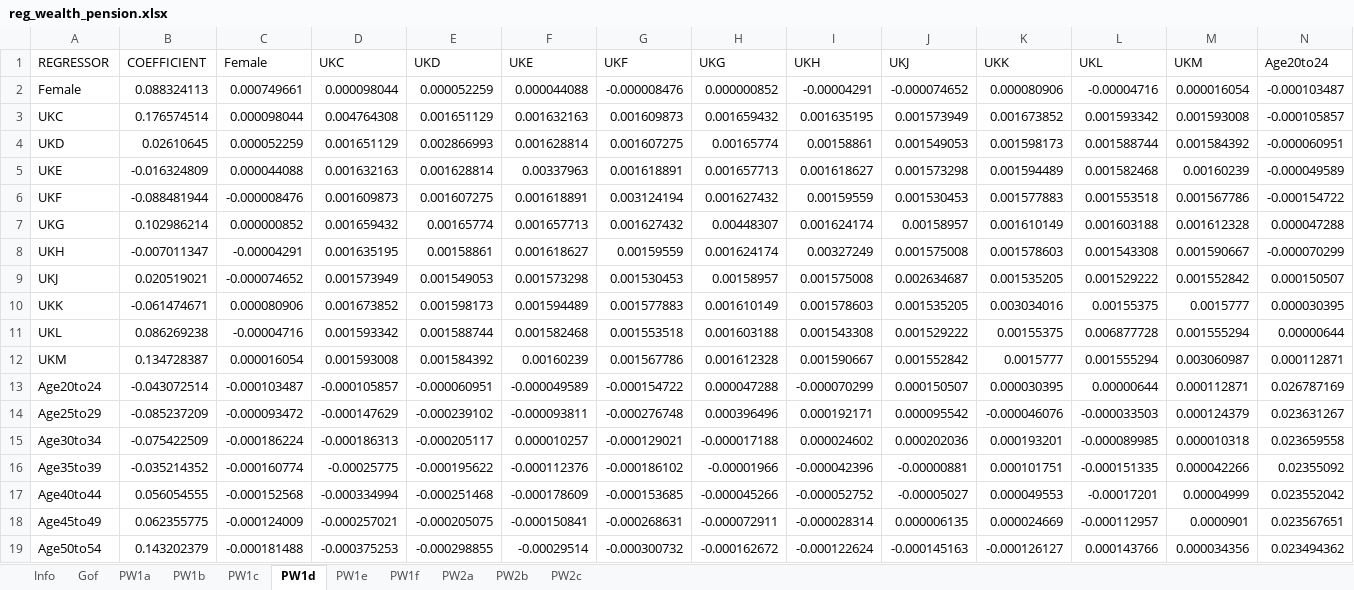
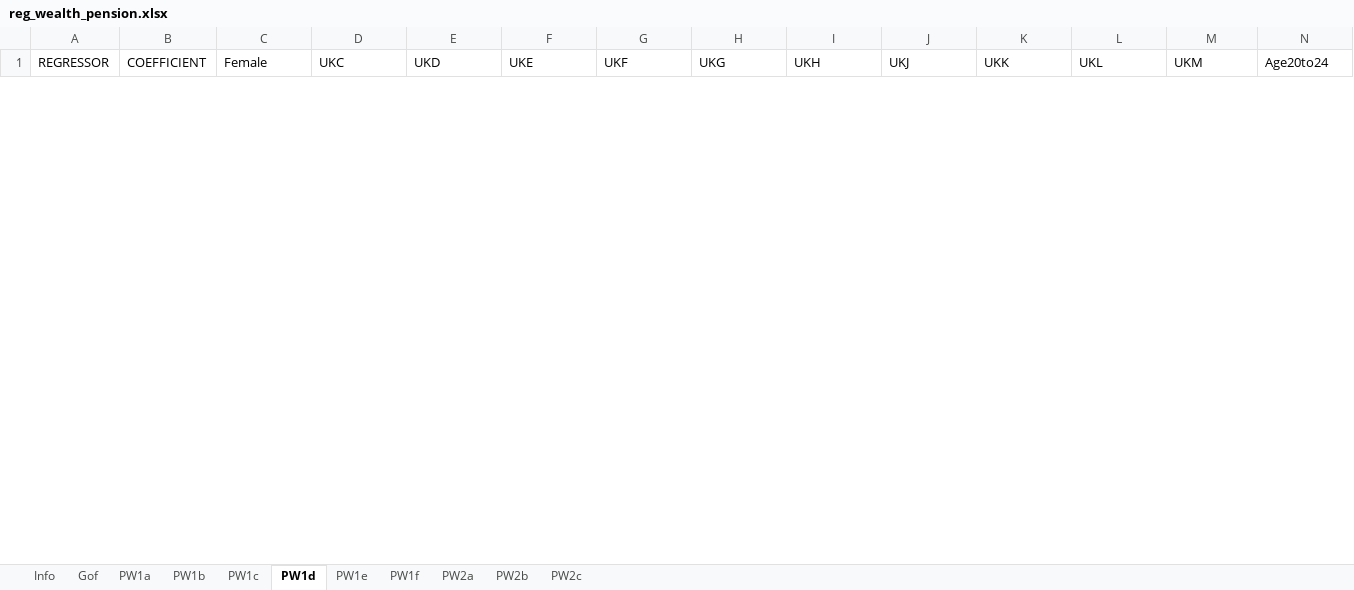
Before and after one commit to LiangShi369/SimPaths, an Excel workbook: input/reg_wealth_pension.xlsx, sheet PW1d, drawn as a sheet; only a part is shown; values as stored, in another font and other column widths than the file's, no borders; removed rows and columns are numbered as before the commit, all else as after; rows hold the shown columns only; the diff covers the shown part only; the diff names each change by its address in the sheet, - before the commit and + after, or states it on an @@ line.

```diff
--- a/input/reg_wealth_pension.xlsx (sheet PW1d)
+++ b/input/reg_wealth_pension.xlsx (sheet PW1d)
-row 2: Female | 0.088324113 | 0.000749661 | 0.000098044 | 0.000052259 | 0.000044088 | -0.000008476 | 0.000000852 | -0.00004291 | -0.000074652 | 0.000080906 | -0.00004716 | 0.000016054 | -0.000103487
-row 3: UKC | 0.176574514 | 0.000098044 | 0.004764308 | 0.001651129 | 0.001632163 | 0.001609873 | 0.001659432 | 0.001635195 | 0.001573949 | 0.001673852 | 0.001593342 | 0.001593008 | -0.000105857
-row 4: UKD | 0.02610645 | 0.000052259 | 0.001651129 | 0.002866993 | 0.001628814 | 0.001607275 | 0.00165774 | 0.00158861 | 0.001549053 | 0.001598173 | 0.001588744 | 0.001584392 | -0.000060951
-row 5: UKE | -0.016324809 | 0.000044088 | 0.001632163 | 0.001628814 | 0.00337963 | 0.001618891 | 0.001657713 | 0.001618627 | 0.001573298 | 0.001594489 | 0.001582468 | 0.00160239 | -0.000049589
-row 6: UKF | -0.088481944 | -0.000008476 | 0.001609873 | 0.001607275 | 0.001618891 | 0.003124194 | 0.001627432 | 0.00159559 | 0.001530453 | 0.001577883 | 0.001553518 | 0.001567786 | -0.000154722
-row 7: UKG | 0.102986214 | 0.000000852 | 0.001659432 | 0.00165774 | 0.001657713 | 0.001627432 | 0.00448307 | 0.001624174 | 0.00158957 | 0.001610149 | 0.001603188 | 0.001612328 | 0.000047288
-row 8: UKH | -0.007011347 | -0.00004291 | 0.001635195 | 0.00158861 | 0.001618627 | 0.00159559 | 0.001624174 | 0.00327249 | 0.001575008 | 0.001578603 | 0.001543308 | 0.001590667 | -0.000070299
-row 9: UKJ | 0.020519021 | -0.000074652 | 0.001573949 | 0.001549053 | 0.001573298 | 0.001530453 | 0.00158957 | 0.001575008 | 0.002634687 | 0.001535205 | 0.001529222 | 0.001552842 | 0.000150507
-row 10: UKK | -0.061474671 | 0.000080906 | 0.001673852 | 0.001598173 | 0.001594489 | 0.001577883 | 0.001610149 | 0.001578603 | 0.001535205 | 0.003034016 | 0.00155375 | 0.0015777 | 0.000030395
-row 11: UKL | 0.086269238 | -0.00004716 | 0.001593342 | 0.001588744 | 0.001582468 | 0.001553518 | 0.001603188 | 0.001543308 | 0.001529222 | 0.00155375 | 0.006877728 | 0.001555294 | 0.00000644
-row 12: UKM | 0.134728387 | 0.000016054 | 0.001593008 | 0.001584392 | 0.00160239 | 0.001567786 | 0.001612328 | 0.001590667 | 0.001552842 | 0.0015777 | 0.001555294 | 0.003060987 | 0.000112871
-row 13: Age20to24 | -0.043072514 | -0.000103487 | -0.000105857 | -0.000060951 | -0.000049589 | -0.000154722 | 0.000047288 | -0.000070299 | 0.000150507 | 0.000030395 | 0.00000644 | 0.000112871 | 0.026787169
-row 14: Age25to29 | -0.085237209 | -0.000093472 | -0.000147629 | -0.000239102 | -0.000093811 | -0.000276748 | 0.000396496 | 0.000192171 | 0.000095542 | -0.000046076 | -0.000033503 | 0.000124379 | 0.023631267
-row 15: Age30to34 | -0.075422509 | -0.000186224 | -0.000186313 | -0.000205117 | 0.000010257 | -0.000129021 | -0.000017188 | 0.000024602 | 0.000202036 | 0.000193201 | -0.000089985 | 0.000010318 | 0.023659558
-row 16: Age35to39 | -0.035214352 | -0.000160774 | -0.00025775 | -0.000195622 | -0.000112376 | -0.000186102 | -0.00001966 | -0.000042396 | -0.00000881 | 0.000101751 | -0.000151335 | 0.000042266 | 0.02355092
-row 17: Age40to44 | 0.056054555 | -0.000152568 | -0.000334994 | -0.000251468 | -0.000178609 | -0.000153685 | -0.000045266 | -0.000052752 | -0.00005027 | 0.000049553 | -0.00017201 | 0.00004999 | 0.023552042
-row 18: Age45to49 | 0.062355775 | -0.000124009 | -0.000257021 | -0.000205075 | -0.000150841 | -0.000268631 | -0.000072911 | -0.000028314 | 0.000006135 | 0.000024669 | -0.000112957 | 0.0000901 | 0.023567651
-row 19: Age50to54 | 0.143202379 | -0.000181488 | -0.000375253 | -0.000298855 | -0.00029514 | -0.000300732 | -0.000162672 | -0.000122624 | -0.000145163 | -0.000126127 | 0.000143766 | 0.000034356 | 0.023494362
```
Also changed, not shown: 29 added rows and 11 removed rows elsewhere in this sheet, sheet PW1e, sheet PW1c, sheet PW2c, sheet PW1f, sheet PW2a, sheet PW1a, 4 more sheets, 36 other files.
